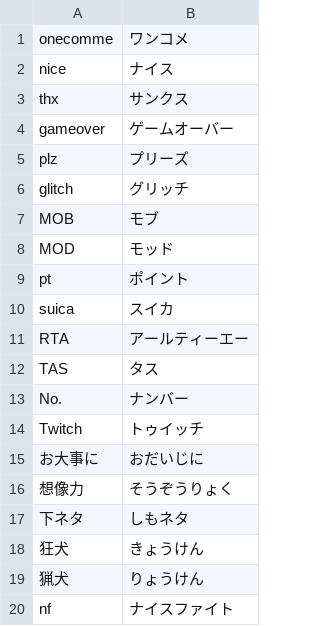
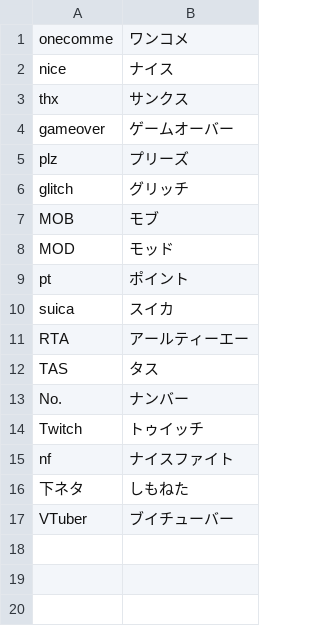
Before and after one commit to OneComme/speech-dictionary-ja, a TSV file: dict/original/original.tsv, drawn as a sheet; removed rows and columns are numbered as before the commit, all else as after; the diff names each change by its address in the sheet, - before the commit and + after, or states it on an @@ line.

Commit message:
update original dict

```diff
--- a/dict/original/original.tsv
+++ b/dict/original/original.tsv
-row 15: お大事に | おだいじに
-row 16: 想像力 | そうぞうりょく
-row 17: 下ネタ | しもネタ
-row 18: 狂犬 | きょうけん
-row 19: 猟犬 | りょうけん
+row 16: 下ネタ | しもねた
+row 17: VTuber | ブイチューバー
```
Also changed, not shown: 1 other file.
